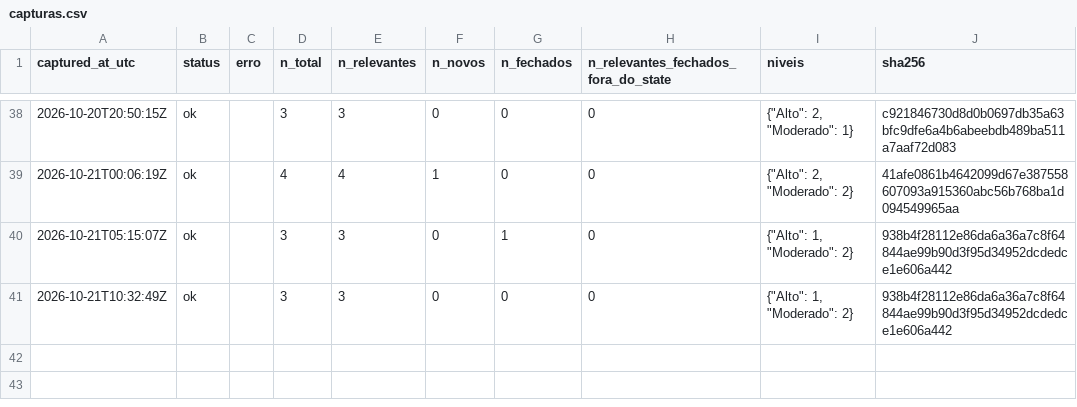
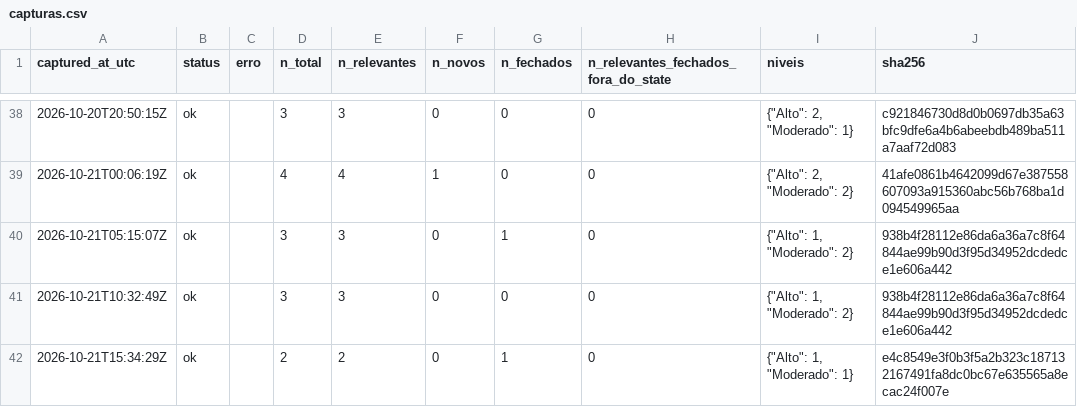
Before and after one commit to alvarocoutinho/crisis-dashboard, a CSV file: data/cemaden/capturas.csv, drawn as a sheet; only a part is shown, gaps mark what is left out; the diff names each change by its address in the sheet, - before the commit and + after, or states it on an @@ line.

```diff
--- a/data/cemaden/capturas.csv
+++ b/data/cemaden/capturas.csv
+row 42: 2026-10-21T15:34:29Z | ok |  | 2 | 2 | 0 | 1 | 0 | {"Alto": 1, "Moderado": 1} | e4c8549e3f0b3f5a2b323c187132167491fa8dc0bc67e635565a8ecac24f007e
```
Also changed, not shown: data/cemaden/alertas_observados.csv, 1 other file.
